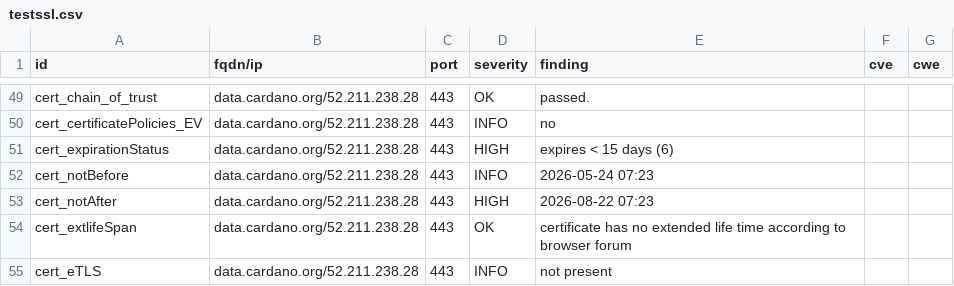
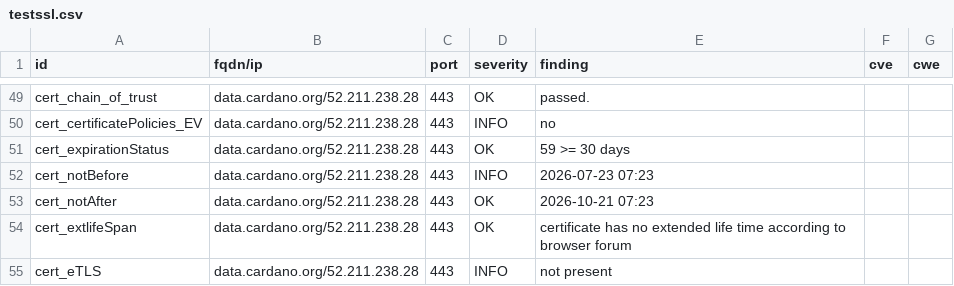
Before and after one commit to gufmar/dashlord, a CSV file: results/aHR0cHM6Ly9kYXRhLmNhcmRhbm8ub3Jn/testssl.csv, drawn as a sheet; only a part is shown, gaps mark what is left out; the diff covers the shown part only.

```diff
--- a/results/aHR0cHM6Ly9kYXRhLmNhcmRhbm8ub3Jn/testssl.csv
+++ b/results/aHR0cHM6Ly9kYXRhLmNhcmRhbm8ub3Jn/testssl.csv
@@ -50,5 +50,5 @@
 "cert_certificatePolicies_EV","data.cardano.org/52.211.238.28","443","INFO","no","",""
-"cert_expirationStatus","data.cardano.org/52.211.238.28","443","HIGH","expires < 15 days (6)","",""
-"cert_notBefore","data.cardano.org/52.211.238.28","443","INFO","2026-05-24 07:23","",""
-"cert_notAfter","data.cardano.org/52.211.238.28","443","HIGH","2026-08-22 07:23","",""
+"cert_expirationStatus","data.cardano.org/52.211.238.28","443","OK","59 >= 30 days","",""
+"cert_notBefore","data.cardano.org/52.211.238.28","443","INFO","2026-07-23 07:23","",""
+"cert_notAfter","data.cardano.org/52.211.238.28","443","OK","2026-10-21 07:23","",""
 "cert_extlifeSpan","data.cardano.org/52.211.238.28","443","OK","certificate has no extended life time according to browser forum","",""
```
Also changed, not shown: 12 added rows and 12 edited cells elsewhere in this file, 9 other files.
